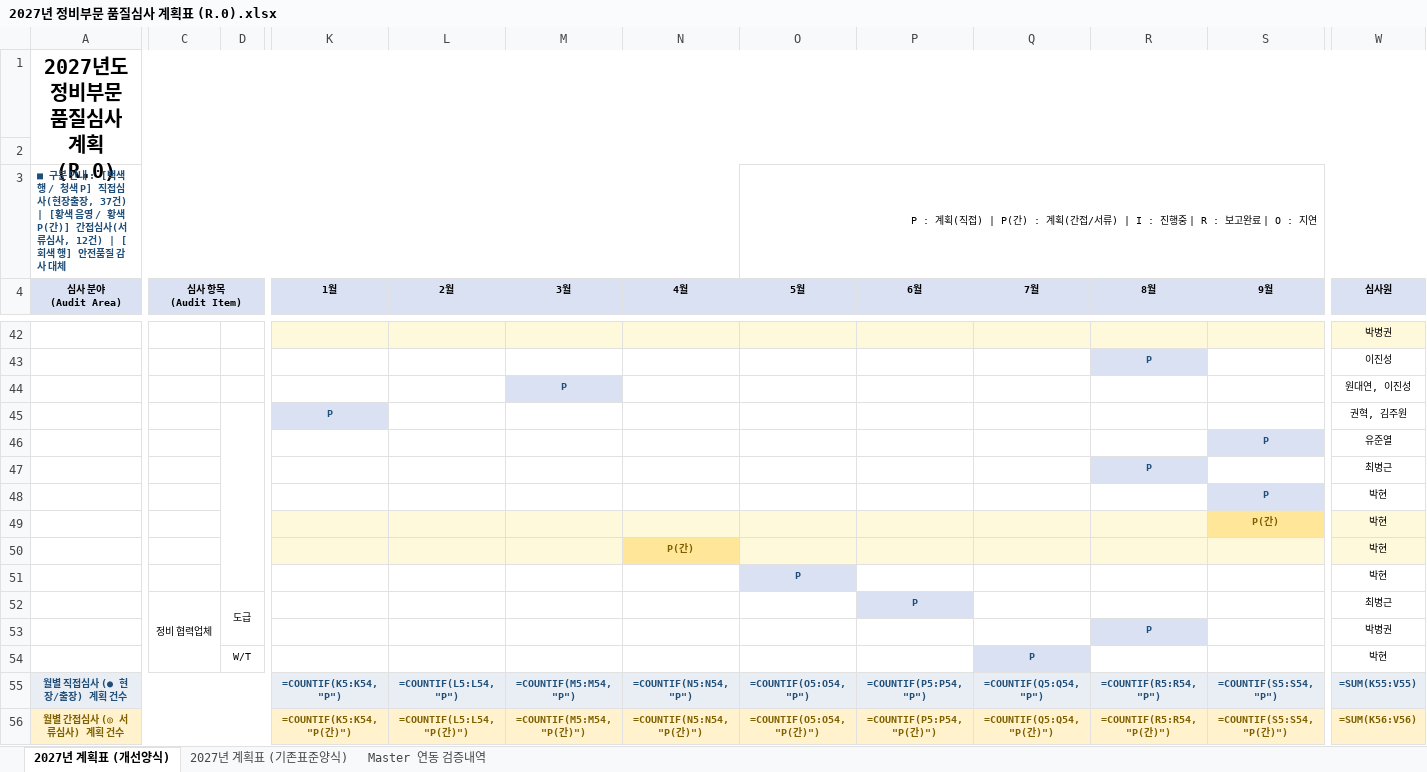
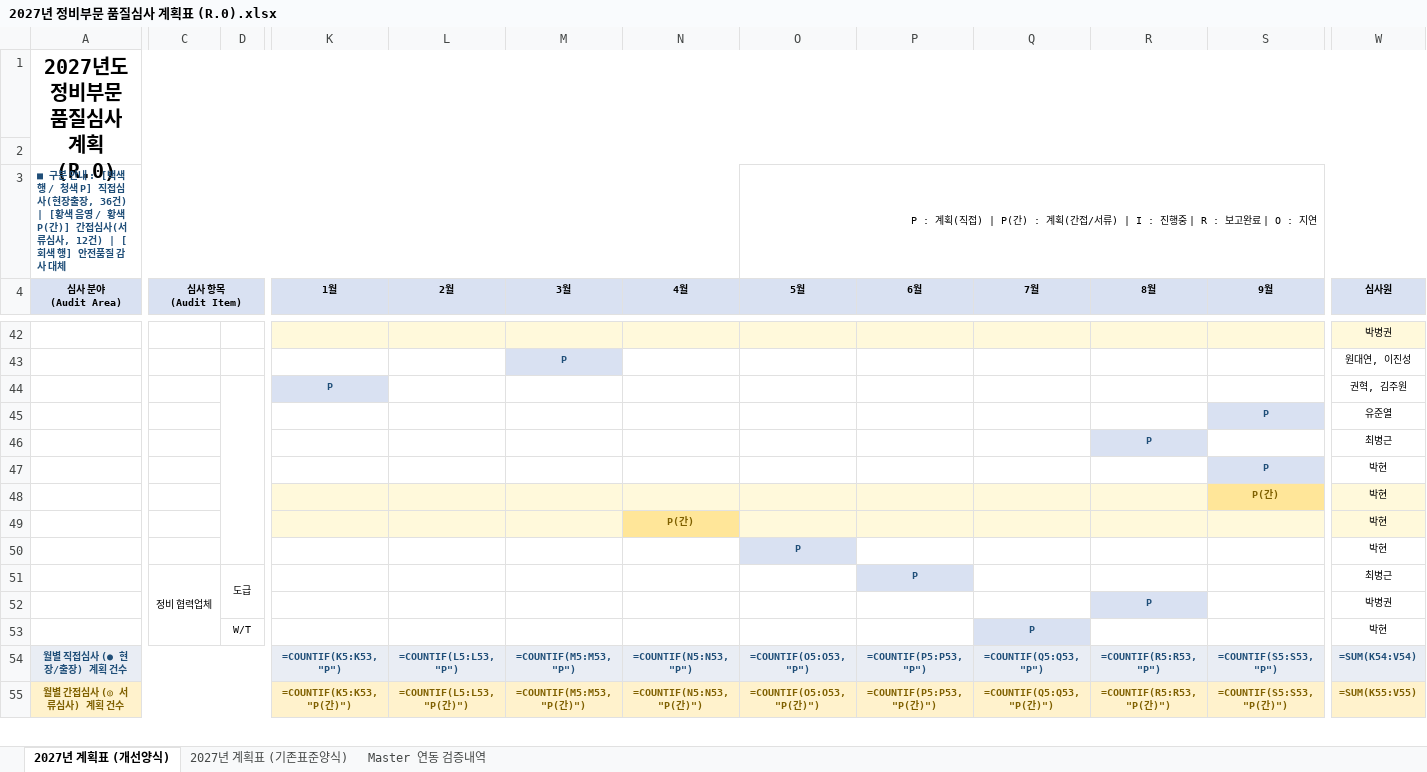
Before and after one commit to Choi-Byunggeun/Quality-Audit-Program, an Excel workbook: 2027년 정비부문 품질심사 계획표 (R.0).xlsx, sheet 2027년 계획표 (개선양식), drawn as a sheet; only a part is shown, gaps mark what is left out; values as stored, in another font and other column widths than the file's, no borders; formulas without a stored value are shown as written; removed rows and columns are numbered as before the commit, all else as after; rows hold the shown columns only; the diff covers the shown part only; the diff names each change by its address in the sheet, - before the commit and + after, or states it on an @@ line.

```diff
--- a/2027년 정비부문 품질심사 계획표 (R.0).xlsx (sheet 2027년 계획표 (개선양식))
+++ b/2027년 정비부문 품질심사 계획표 (R.0).xlsx (sheet 2027년 계획표 (개선양식))
-A3 (심사 분야 (Audit Area)): …장출장, 37건) | […
+A3 (심사 분야 (Audit Area)): …장출장, 36건) | […
-row 43:  |  |  |  |  |  |  |  |  |  | P |  | 이진성
-K54 (1월): =COUNTIF(K5:K54, "P")
+K54 (1월): =COUNTIF(K5:K53, "P")
-L54 (2월): =COUNTIF(L5:L54, "P")
+L54 (2월): =COUNTIF(L5:L53, "P")
-M54 (3월): =COUNTIF(M5:M54, "P")
+M54 (3월): =COUNTIF(M5:M53, "P")
-N54 (4월): =COUNTIF(N5:N54, "P")
+N54 (4월): =COUNTIF(N5:N53, "P")
-O54 (5월): =COUNTIF(O5:O54, "P")
+O54 (5월): =COUNTIF(O5:O53, "P")
-P54 (6월): =COUNTIF(P5:P54, "P")
+P54 (6월): =COUNTIF(P5:P53, "P")
-Q54 (7월): =COUNTIF(Q5:Q54, "P")
+Q54 (7월): =COUNTIF(Q5:Q53, "P")
-R54 (8월): =COUNTIF(R5:R54, "P")
+R54 (8월): =COUNTIF(R5:R53, "P")
-S54 (9월): =COUNTIF(S5:S54, "P")
+S54 (9월): =COUNTIF(S5:S53, "P")
-W54 (심사원): =SUM(K55:V55)
+W54 (심사원): =SUM(K54:V54)
-K55 (1월): =COUNTIF(K5:K54, "P(간)")
+K55 (1월): =COUNTIF(K5:K53, "P(간)")
-L55 (2월): =COUNTIF(L5:L54, "P(간)")
+L55 (2월): =COUNTIF(L5:L53, "P(간)")
-M55 (3월): =COUNTIF(M5:M54, "P(간)")
+M55 (3월): =COUNTIF(M5:M53, "P(간)")
-N55 (4월): =COUNTIF(N5:N54, "P(간)")
+N55 (4월): =COUNTIF(N5:N53, "P(간)")
-O55 (5월): =COUNTIF(O5:O54, "P(간)")
+O55 (5월): =COUNTIF(O5:O53, "P(간)")
-P55 (6월): =COUNTIF(P5:P54, "P(간)")
+P55 (6월): =COUNTIF(P5:P53, "P(간)")
-Q55 (7월): =COUNTIF(Q5:Q54, "P(간)")
+Q55 (7월): =COUNTIF(Q5:Q53, "P(간)")
-R55 (8월): =COUNTIF(R5:R54, "P(간)")
+R55 (8월): =COUNTIF(R5:R53, "P(간)")
-S55 (9월): =COUNTIF(S5:S54, "P(간)")
+S55 (9월): =COUNTIF(S5:S53, "P(간)")
-W55 (심사원): =SUM(K56:V56)
+W55 (심사원): =SUM(K55:V55)
```
Also changed, not shown: 29 edited cells and merged cells elsewhere in this sheet, sheet 2027년 계획표 (기존표준양식), sheet Master 연동 검증내역, (Master) 정비본부 품질심사 실시이력(2026.11.11).xlsm, 9 other files.
